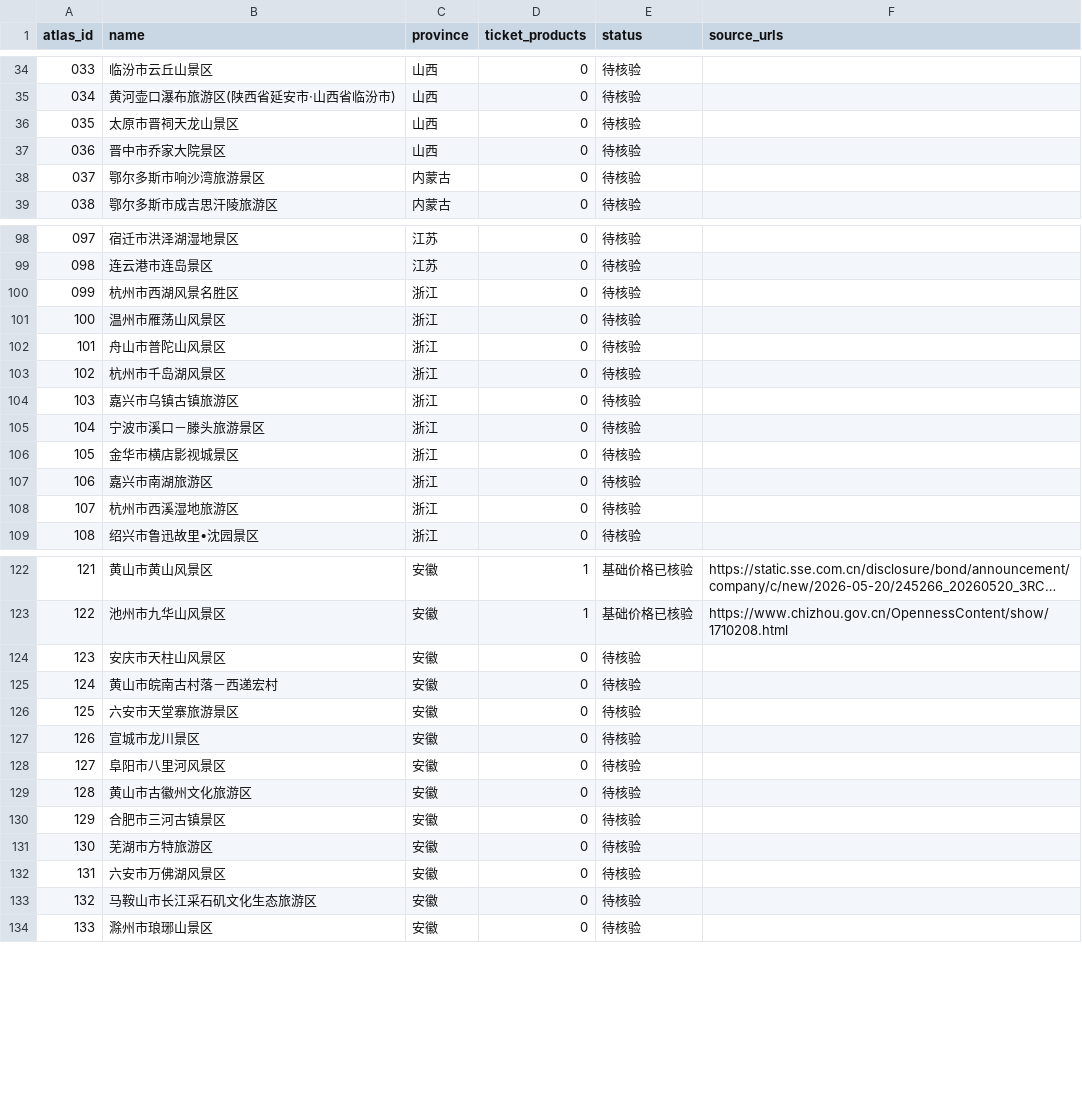
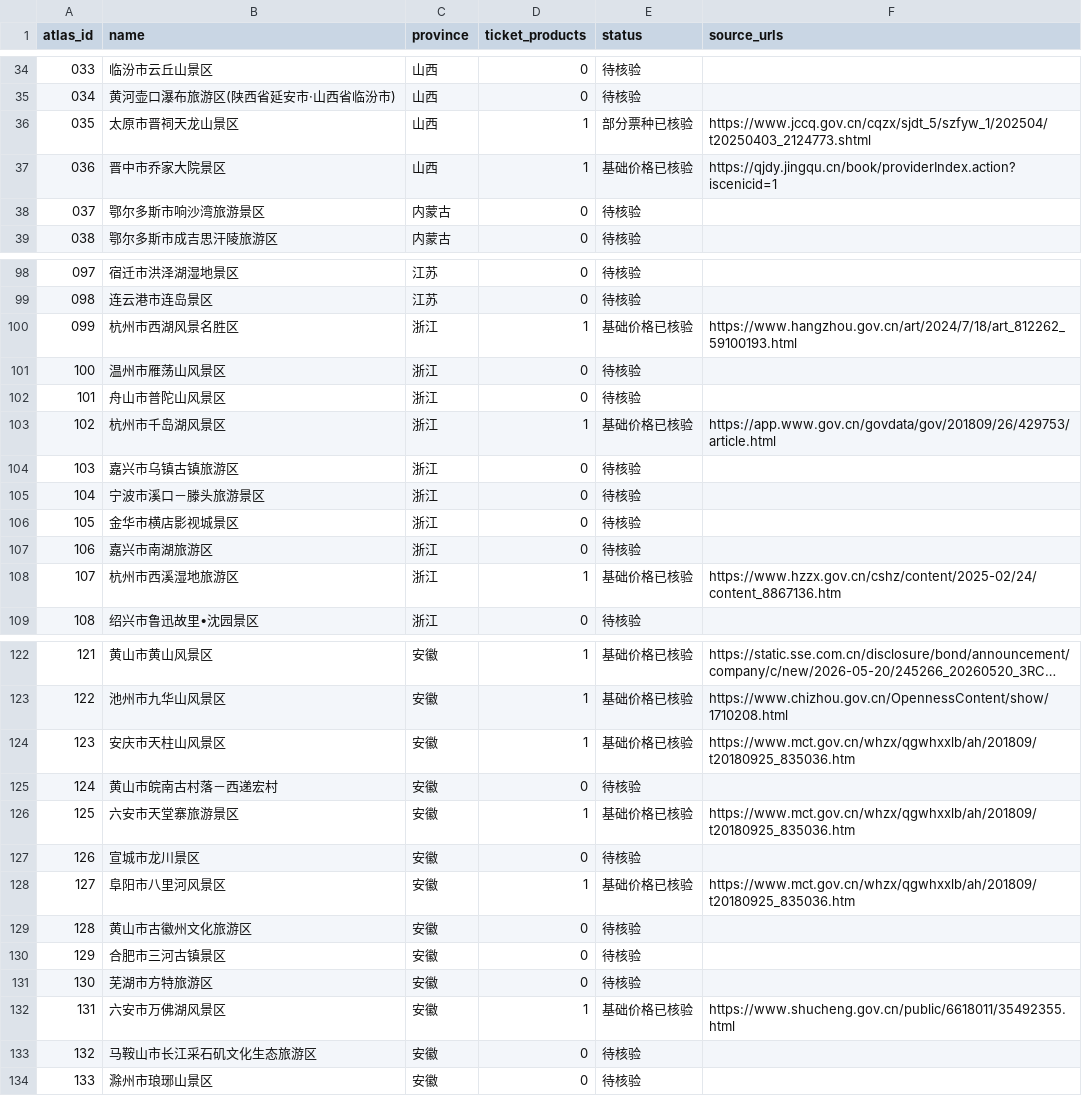
Before and after one commit to dxawdc/caige-wechat-articles, a CSV file: articles/2026-10-05-5a-scenic-analysis/data/全国门票覆盖.csv, drawn as a sheet; only a part is shown, gaps mark what is left out; long unchanged cells end in …; the diff covers the shown part only.

```diff
--- a/articles/2026-10-05-5a-scenic-analysis/data/全国门票覆盖.csv
+++ b/articles/2026-10-05-5a-scenic-analysis/data/全国门票覆盖.csv
@@ -35,4 +35,4 @@
 034,黄河壶口瀑布旅游区(陕西省延安市·山西省临汾市),山西,0,待核验,
-035,太原市晋祠天龙山景区,山西,0,待核验,
-036,晋中市乔家大院景区,山西,0,待核验,
+035,太原市晋祠天龙山景区,山西,1,部分票种已核验,https://www.jccq.gov.cn/cqzx/sjdt_5/szfyw_1/202504/t20250403_2124773.shtml
+036,晋中市乔家大院景区,山西,1,基础价格已核验,https://qjdy.jingqu.cn/book/providerIndex.action?iscenicid=1
 037,鄂尔多斯市响沙湾旅游景区,内蒙古,0,待核验,
@@ -99,6 +99,6 @@
 098,连云港市连岛景区,江苏,0,待核验,
-099,杭州市西湖风景名胜区,浙江,0,待核验,
+099,杭州市西湖风景名胜区,浙江,1,基础价格已核验,https://www.hangzhou.gov.cn/art/2024/7/18/art_812262_59100193.html
 100,温州市雁荡山风景区,浙江,0,待核验,
 101,舟山市普陀山风景区,浙江,0,待核验,
-102,杭州市千岛湖风景区,浙江,0,待核验,
+102,杭州市千岛湖风景区,浙江,1,基础价格已核验,https://app.www.gov.cn/govdata/gov/201809/26/429753/article.html
 103,嘉兴市乌镇古镇旅游区,浙江,0,待核验,
@@ -107,3 +107,3 @@
 106,嘉兴市南湖旅游区,浙江,0,待核验,
-107,杭州市西溪湿地旅游区,浙江,0,待核验,
+107,杭州市西溪湿地旅游区,浙江,1,基础价格已核验,https://www.hzzx.gov.cn/cshz/content/2025-02/24/content_8867136.htm
 108,绍兴市鲁迅故里•沈园景区,浙江,0,待核验,
@@ -123,7 +123,7 @@
 122,池州市九华山风景区,安徽,1,基础价格已核验,https://www.chizhou.gov.cn/OpennessContent/show/1710208.html
-123,安庆市天柱山风景区,安徽,0,待核验,
+123,安庆市天柱山风景区,安徽,1,基础价格已核验,https://www.mct.gov.cn/whzx/qgwhxxlb/ah/201809/t20180925_835036.htm
 124,黄山市皖南古村落－西递宏村,安徽,0,待核验,
-125,六安市天堂寨旅游景区,安徽,0,待核验,
+125,六安市天堂寨旅游景区,安徽,1,基础价格已核验,https://www.mct.gov.cn/whzx/qgwhxxlb/ah/201809/t20180925_835036.htm
 126,宣城市龙川景区,安徽,0,待核验,
-127,阜阳市八里河风景区,安徽,0,待核验,
+127,阜阳市八里河风景区,安徽,1,基础价格已核验,https://www.mct.gov.cn/whzx/qgwhxxlb/ah/201809/t20180925_835036.htm
 128,黄山市古徽州文化旅游区,安徽,0,待核验,
@@ -131,3 +131,3 @@
 130,芜湖市方特旅游区,安徽,0,待核验,
-131,六安市万佛湖风景区,安徽,0,待核验,
+131,六安市万佛湖风景区,安徽,1,基础价格已核验,https://www.shucheng.gov.cn/public/6618011/35492355.html
 132,马鞍山市长江采石矶文化生态旅游区,安徽,0,待核验,
```
Also changed, not shown: 123 edited cells elsewhere in this file, articles/2026-10-05-5a-scenic-analysis/data/全国门票补全任务表.csv, 57 other files.
